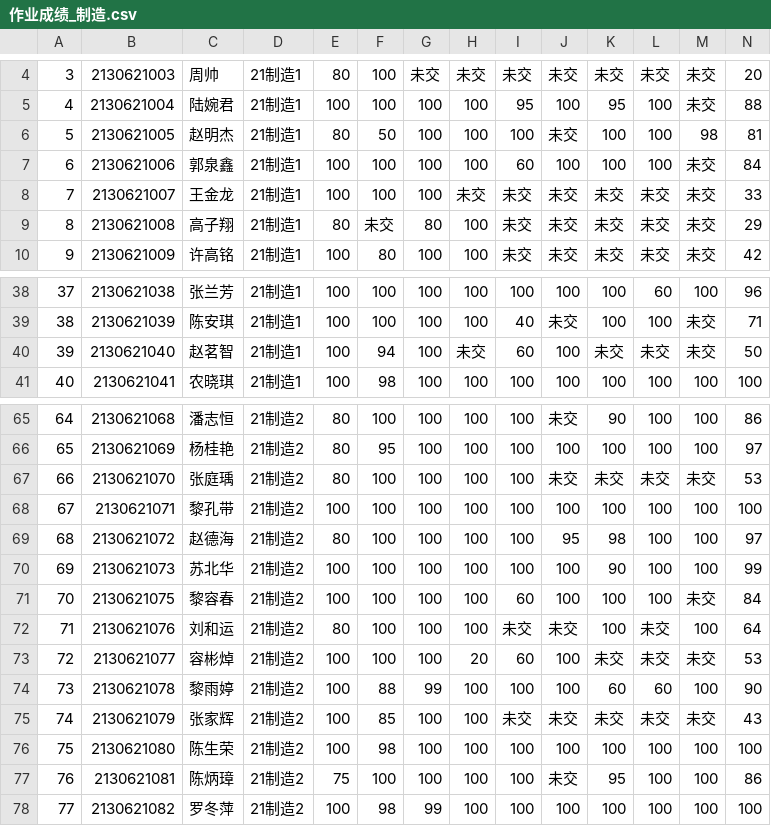
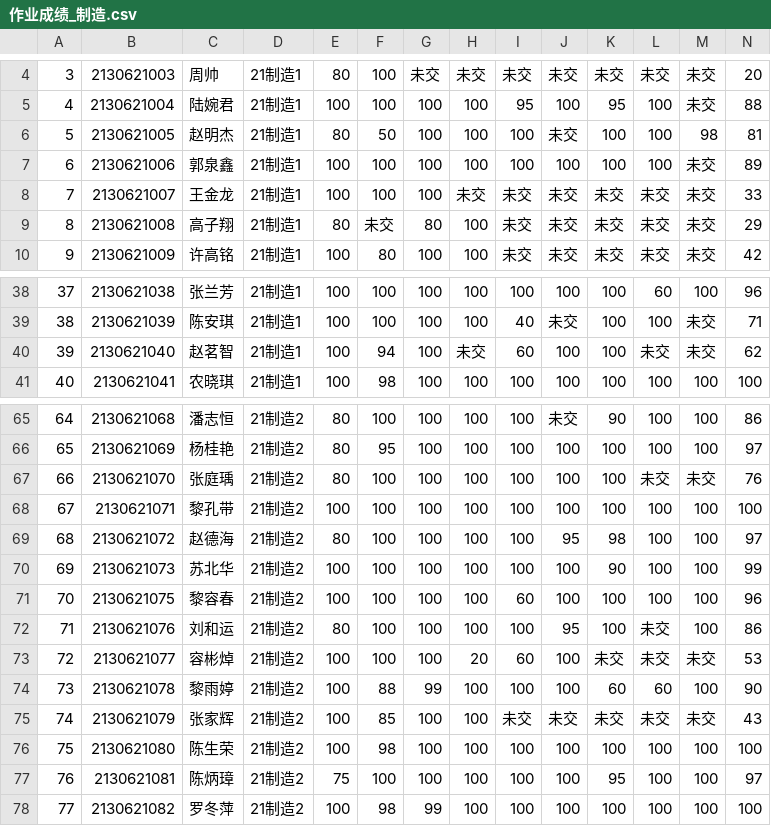
Before and after one commit to wangliang1989/2022spring, a CSV file: homework/作业成绩_制造.csv, drawn as a sheet; only a part is shown, gaps mark what is left out.

```diff
--- a/homework/作业成绩_制造.csv
+++ b/homework/作业成绩_制造.csv
@@ -6,3 +6,3 @@
 5,2130621005,赵明杰,21制造1,80,50,100,100,100,未交,100,100,98,81
-6,2130621006,郭泉鑫,21制造1,100,100,100,100,60,100,100,100,未交,84
+6,2130621006,郭泉鑫,21制造1,100,100,100,100,100,100,100,100,未交,89
 7,2130621007,王金龙,21制造1,100,100,100,未交,未交,未交,未交,未交,未交,33
@@ -39,3 +39,3 @@
 38,2130621039,陈安琪,21制造1,100,100,100,100,40,未交,100,100,未交,71
-39,2130621040,赵茗智,21制造1,100,94,100,未交,60,100,未交,未交,未交,50
+39,2130621040,赵茗智,21制造1,100,94,100,未交,60,100,100,未交,未交,62
 40,2130621041,农晓琪,21制造1,100,98,100,100,100,100,100,100,100,100
@@ -66,3 +66,3 @@
 65,2130621069,杨桂艳,21制造2,80,95,100,100,100,100,100,100,100,97
-66,2130621070,张庭瑀,21制造2,80,100,100,100,100,未交,未交,未交,未交,53
+66,2130621070,张庭瑀,21制造2,80,100,100,100,100,100,100,未交,未交,76
 67,2130621071,黎孔带,21制造2,100,100,100,100,100,100,100,100,100,100
@@ -70,4 +70,4 @@
 69,2130621073,苏北华,21制造2,100,100,100,100,100,100,90,100,100,99
-70,2130621075,黎容春,21制造2,100,100,100,100,60,100,100,100,未交,84
-71,2130621076,刘和运,21制造2,80,100,100,100,未交,未交,100,未交,100,64
+70,2130621075,黎容春,21制造2,100,100,100,100,60,100,100,100,100,96
+71,2130621076,刘和运,21制造2,80,100,100,100,100,95,100,未交,100,86
 72,2130621077,容彬焯,21制造2,100,100,100,20,60,100,未交,未交,未交,53
@@ -76,3 +76,3 @@
 75,2130621080,陈生荣,21制造2,100,98,100,100,100,100,100,100,100,100
-76,2130621081,陈炳璋,21制造2,75,100,100,100,100,未交,95,100,100,86
+76,2130621081,陈炳璋,21制造2,75,100,100,100,100,100,95,100,100,97
 77,2130621082,罗冬萍,21制造2,100,98,99,100,100,100,100,100,100,100
```
Also changed, not shown: homework/作业成绩_应电.csv, homework/作业成绩_数据.csv, 7 other files.
